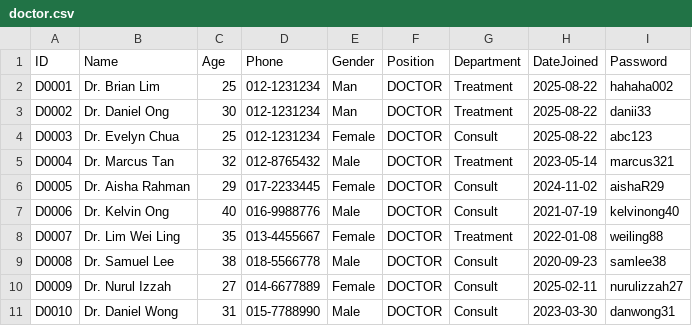
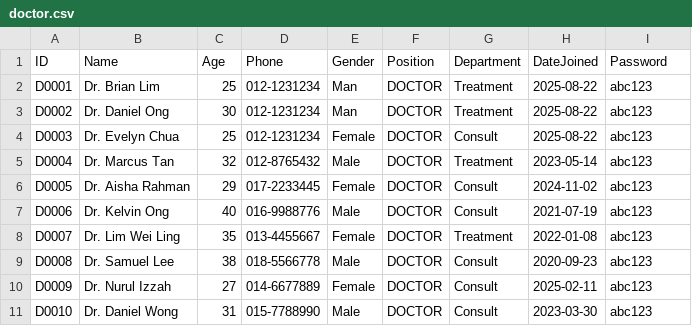
Before and after one commit to Calvenn/CustomADT, a CSV file: src/data/doctor.csv, drawn as a sheet.

```diff
--- a/src/data/doctor.csv
+++ b/src/data/doctor.csv
@@ -1,11 +1,11 @@
 ID,Name,Age,Phone,Gender,Position,Department,DateJoined,Password
-D0001,Dr. Brian Lim,25,012-1231234,Man,DOCTOR,Treatment,2025-08-22,hahaha002
-D0002,Dr. Daniel Ong,30,012-1231234,Man,DOCTOR,Treatment,2025-08-22,danii33
+D0001,Dr. Brian Lim,25,012-1231234,Man,DOCTOR,Treatment,2025-08-22,abc123
+D0002,Dr. Daniel Ong,30,012-1231234,Man,DOCTOR,Treatment,2025-08-22,abc123
 D0003,Dr. Evelyn Chua,25,012-1231234,Female,DOCTOR,Consult,2025-08-22,abc123
-D0004,Dr. Marcus Tan,32,012-8765432,Male,DOCTOR,Treatment,2023-05-14,marcus321
-D0005,Dr. Aisha Rahman,29,017-2233445,Female,DOCTOR,Consult,2024-11-02,aishaR29
-D0006,Dr. Kelvin Ong,40,016-9988776,Male,DOCTOR,Consult,2021-07-19,kelvinong40
-D0007,Dr. Lim Wei Ling,35,013-4455667,Female,DOCTOR,Treatment,2022-01-08,weiling88
-D0008,Dr. Samuel Lee,38,018-5566778,Male,DOCTOR,Consult,2020-09-23,samlee38
-D0009,Dr. Nurul Izzah,27,014-6677889,Female,DOCTOR,Consult,2025-02-11,nurulizzah27
-D0010,Dr. Daniel Wong,31,015-7788990,Male,DOCTOR,Consult,2023-03-30,danwong31
+D0004,Dr. Marcus Tan,32,012-8765432,Male,DOCTOR,Treatment,2023-05-14,abc123
+D0005,Dr. Aisha Rahman,29,017-2233445,Female,DOCTOR,Consult,2024-11-02,abc123
+D0006,Dr. Kelvin Ong,40,016-9988776,Male,DOCTOR,Consult,2021-07-19,abc123
+D0007,Dr. Lim Wei Ling,35,013-4455667,Female,DOCTOR,Treatment,2022-01-08,abc123
+D0008,Dr. Samuel Lee,38,018-5566778,Male,DOCTOR,Consult,2020-09-23,abc123
+D0009,Dr. Nurul Izzah,27,014-6677889,Female,DOCTOR,Consult,2025-02-11,abc123
+D0010,Dr. Daniel Wong,31,015-7788990,Male,DOCTOR,Consult,2023-03-30,abc123
```
Also changed, not shown: src/data/staff.csv.
